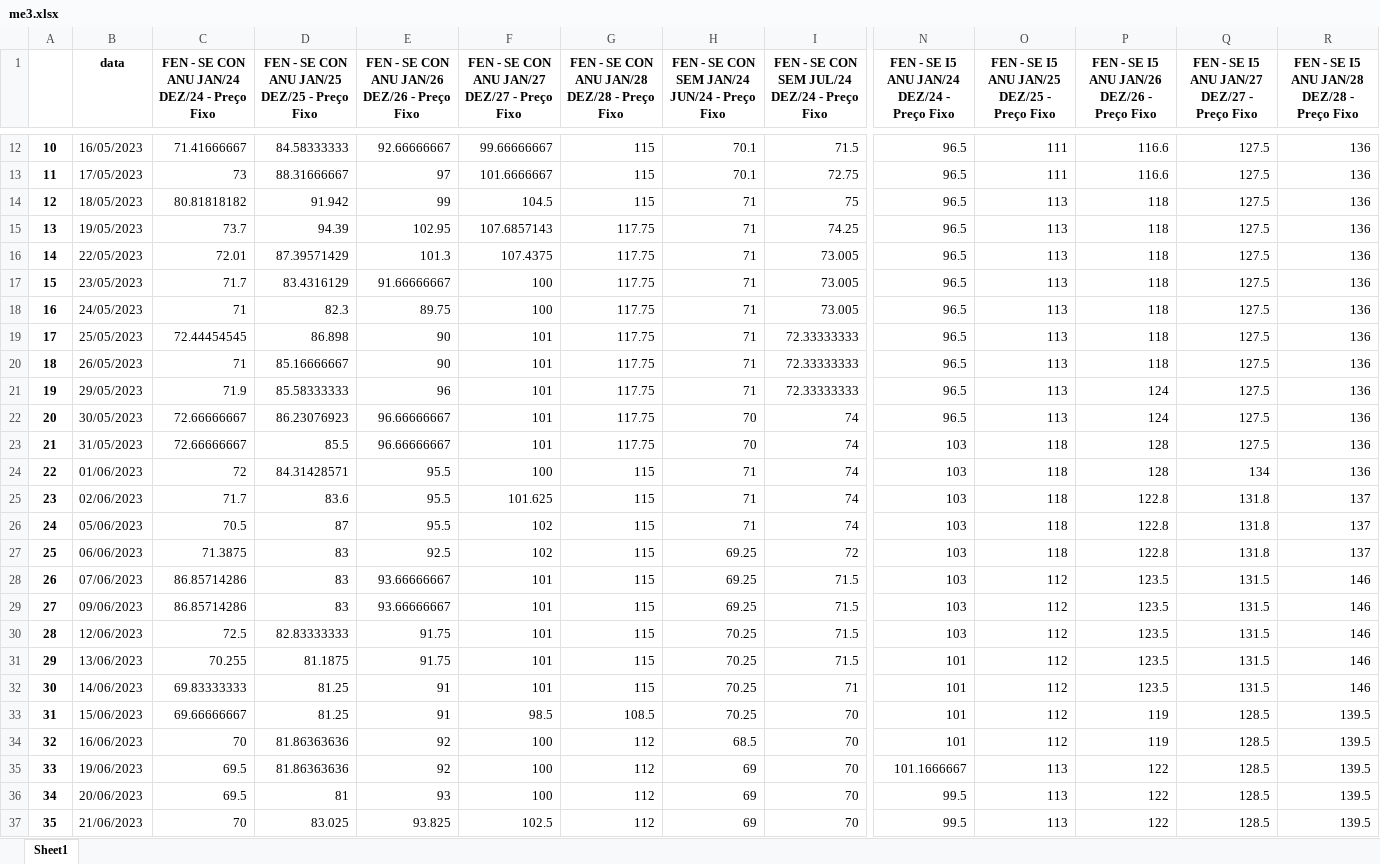
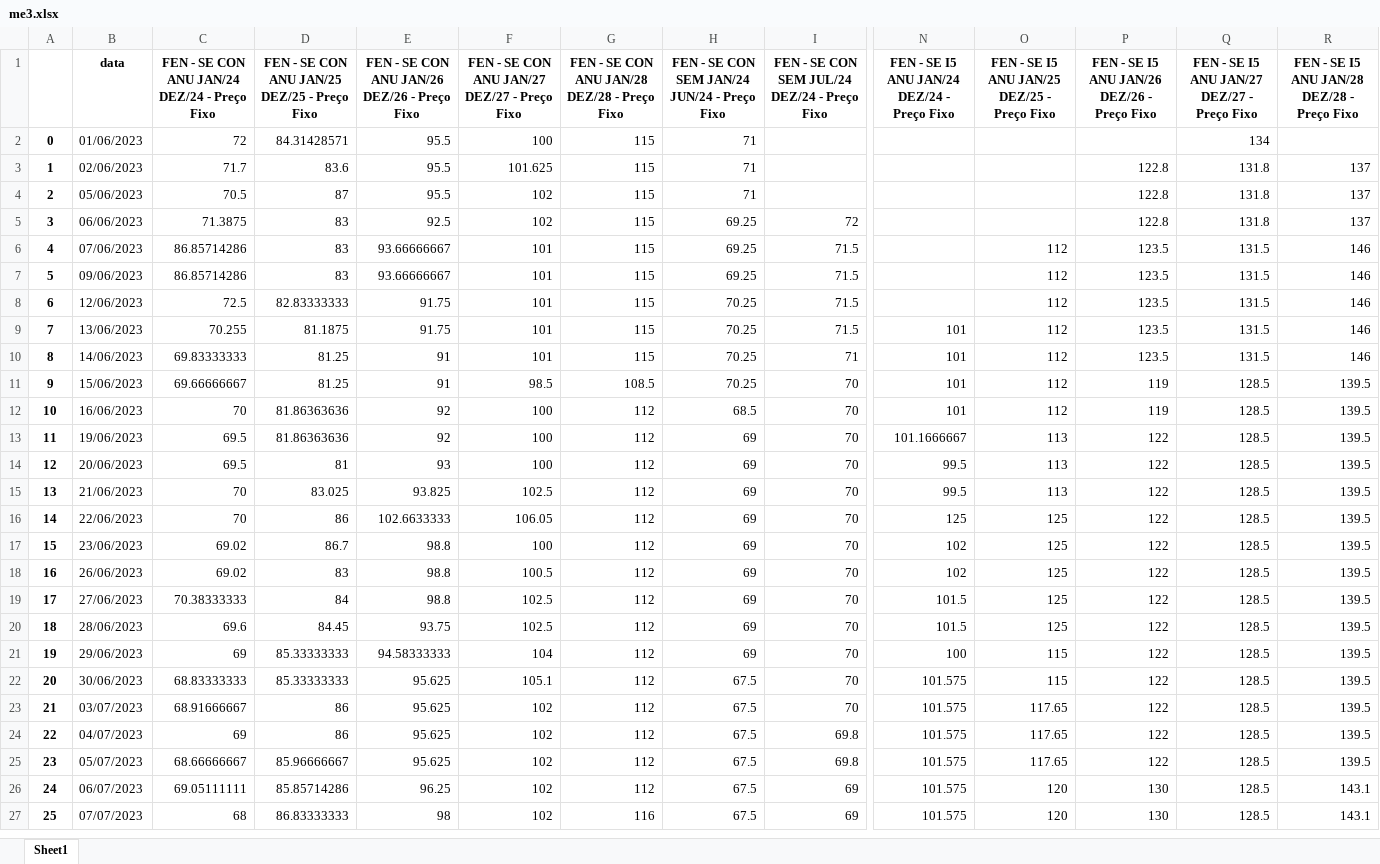
Before and after one commit to bernavice/dashboard_premissas_precos, an Excel workbook: assets/me3.xlsx, sheet Sheet1, drawn as a sheet; only a part is shown, gaps mark what is left out; the shorter side is filled out with more unchanged rows; values as stored, in another font and other column widths than the file's, no borders; removed rows and columns are numbered as before the commit, all else as after; rows hold the shown columns only; the diff covers the shown part only; the diff names each change by its address in the sheet, - before the commit and + after, or states it on an @@ line.

```diff
--- a/assets/me3.xlsx (sheet Sheet1)
+++ b/assets/me3.xlsx (sheet Sheet1)
-row 12: 10 | 16/05/2023 | 71.41666667 | 84.58333333 | 92.66666667 | 99.66666667 | 115 | 70.1 | 71.5 | 96.5 | 111 | 116.6 | 127.5 | 136
-row 13: 11 | 17/05/2023 | 73 | 88.31666667 | 97 | 101.6666667 | 115 | 70.1 | 72.75 | 96.5 | 111 | 116.6 | 127.5 | 136
-row 14: 12 | 18/05/2023 | 80.81818182 | 91.942 | 99 | 104.5 | 115 | 71 | 75 | 96.5 | 113 | 118 | 127.5 | 136
-row 15: 13 | 19/05/2023 | 73.7 | 94.39 | 102.95 | 107.6857143 | 117.75 | 71 | 74.25 | 96.5 | 113 | 118 | 127.5 | 136
-row 16: 14 | 22/05/2023 | 72.01 | 87.39571429 | 101.3 | 107.4375 | 117.75 | 71 | 73.005 | 96.5 | 113 | 118 | 127.5 | 136
-row 17: 15 | 23/05/2023 | 71.7 | 83.4316129 | 91.66666667 | 100 | 117.75 | 71 | 73.005 | 96.5 | 113 | 118 | 127.5 | 136
-row 18: 16 | 24/05/2023 | 71 | 82.3 | 89.75 | 100 | 117.75 | 71 | 73.005 | 96.5 | 113 | 118 | 127.5 | 136
-row 19: 17 | 25/05/2023 | 72.44454545 | 86.898 | 90 | 101 | 117.75 | 71 | 72.33333333 | 96.5 | 113 | 118 | 127.5 | 136
-row 20: 18 | 26/05/2023 | 71 | 85.16666667 | 90 | 101 | 117.75 | 71 | 72.33333333 | 96.5 | 113 | 118 | 127.5 | 136
-row 21: 19 | 29/05/2023 | 71.9 | 85.58333333 | 96 | 101 | 117.75 | 71 | 72.33333333 | 96.5 | 113 | 124 | 127.5 | 136
-row 22: 20 | 30/05/2023 | 72.66666667 | 86.23076923 | 96.66666667 | 101 | 117.75 | 70 | 74 | 96.5 | 113 | 124 | 127.5 | 136
-row 23: 21 | 31/05/2023 | 72.66666667 | 85.5 | 96.66666667 | 101 | 117.75 | 70 | 74 | 103 | 118 | 128 | 127.5 | 136
@@ column A renumbered between rows 2 and 173 @@
-I2:I4: 74
+I2:I4: (empty)
-N2:N8: 103
+N2:N8: (empty)
-O2:O5: 118
+O2:O5: (empty)
-P2: 128
+P2: (empty)
-R2: 136
+R2: (empty)
```
Also changed, not shown: 1 added row, 10 removed rows and 13 edited cells elsewhere in this sheet, assets/df_final.xlsx, assets/teste.xlsx, 4 other files.
